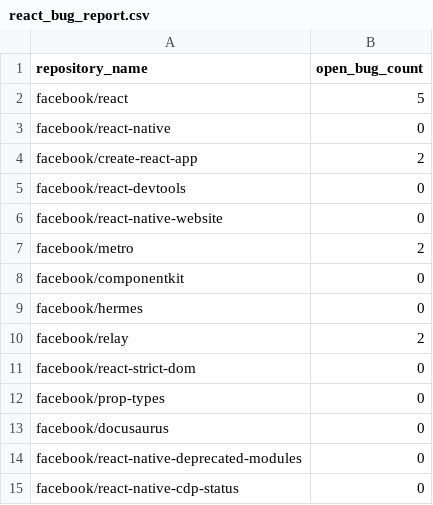
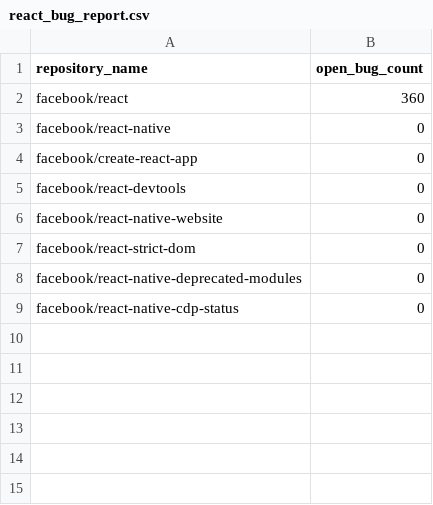
Before and after one commit to hsh1ah/facebook-react-issues-1, a CSV file: react_bug_report.csv, drawn as a sheet.

Commit message:
Add React bug report analysis

```diff
--- a/react_bug_report.csv
+++ b/react_bug_report.csv
@@ -1,14 +1,8 @@
 repository_name,open_bug_count
-facebook/react,5
+facebook/react,360
 facebook/react-native,0
-facebook/create-react-app,2
+facebook/create-react-app,0
 facebook/react-devtools,0
 facebook/react-native-website,0
-facebook/metro,2
-facebook/componentkit,0
-facebook/hermes,0
-facebook/relay,2
 facebook/react-strict-dom,0
-facebook/prop-types,0
-facebook/docusaurus,0
 facebook/react-native-deprecated-modules,0
```
